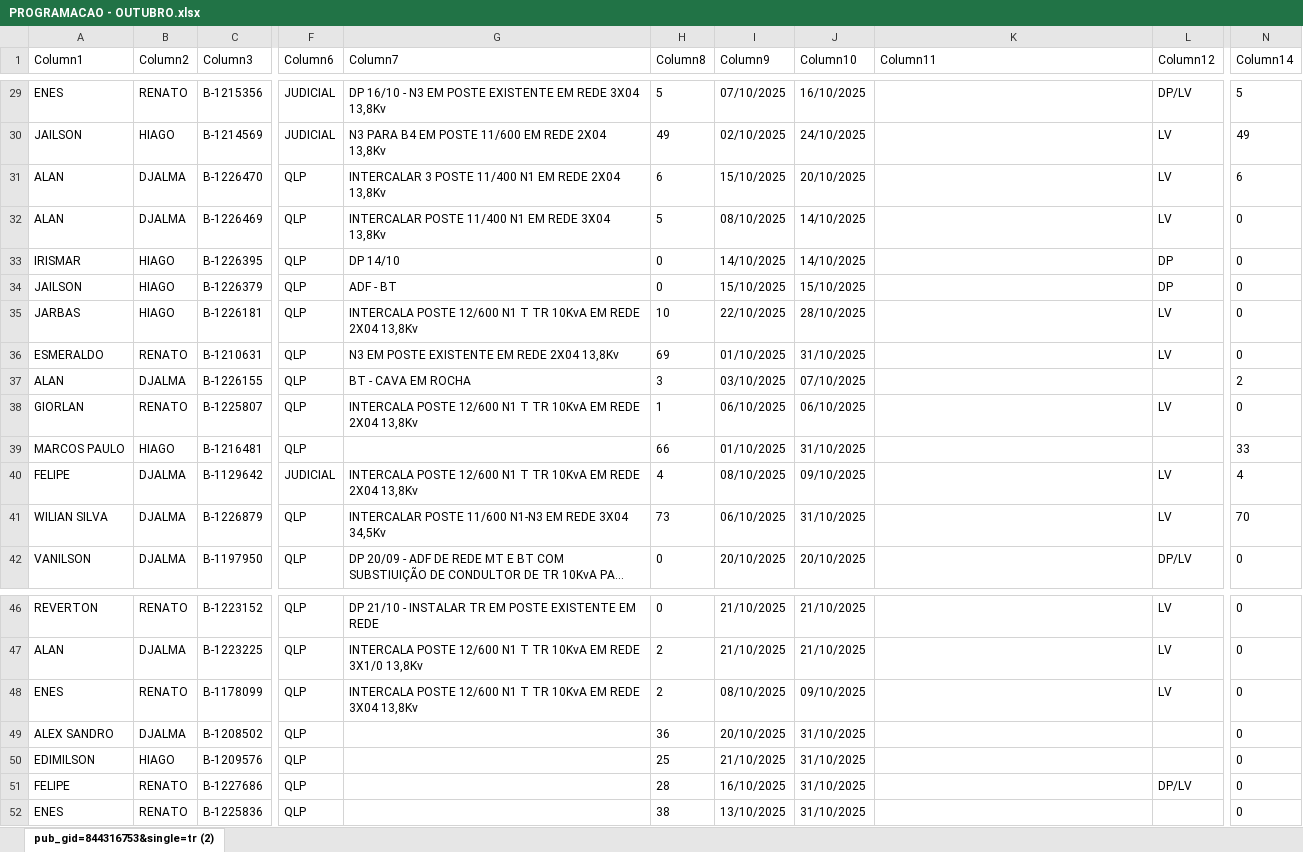
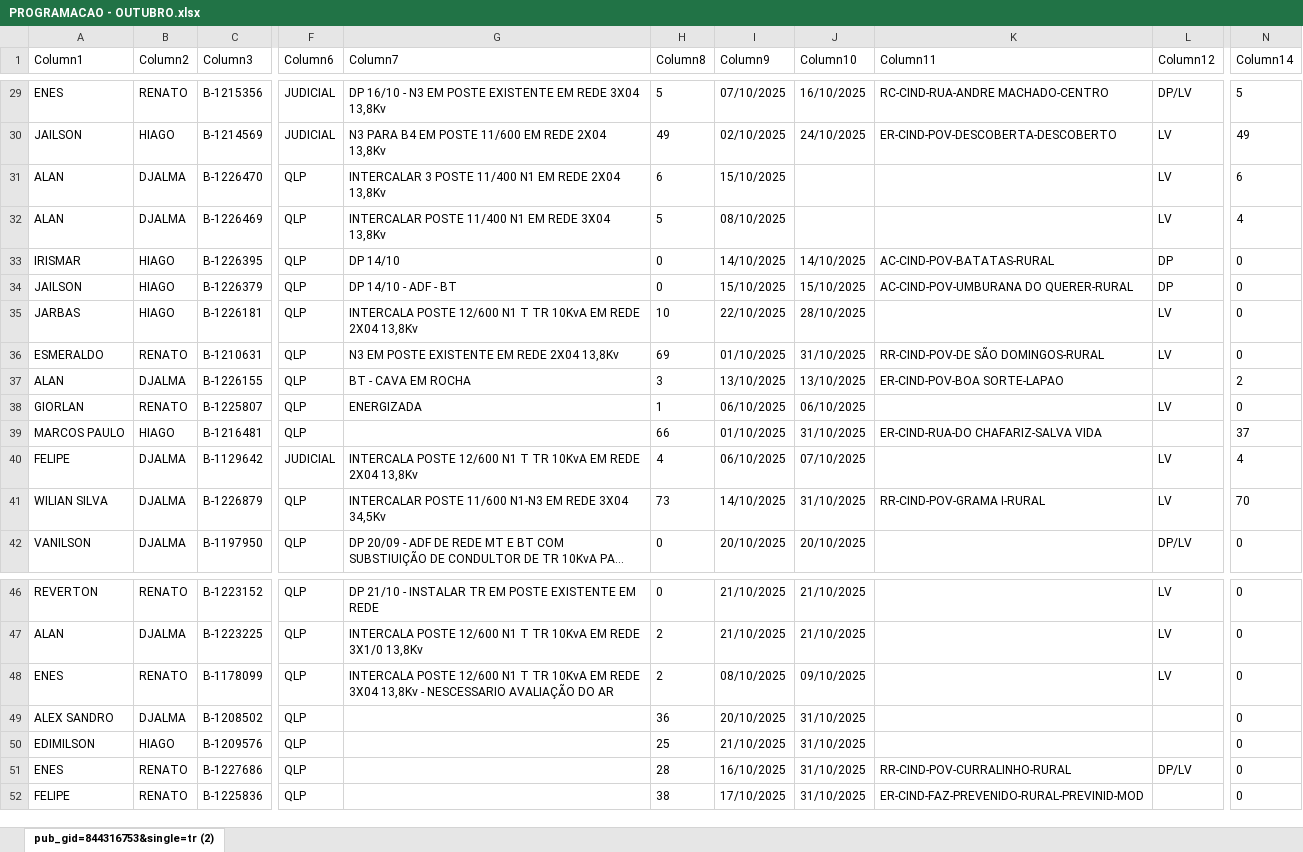
Before and after one commit to joaovctdev/ProgramacaoNortetech, an Excel workbook: PROGRAMACAO - OUTUBRO.xlsx, sheet pub_gid=844316753&single=tr (2), drawn as a sheet; only a part is shown, gaps mark what is left out; long unchanged cells end in …; values as stored, in another font and other column widths than the file's, no borders; table styles not drawn; the diff covers the shown part only; the diff names each change by its address in the sheet, - before the commit and + after, or states it on an @@ line.

```diff
--- a/PROGRAMACAO - OUTUBRO.xlsx (sheet pub_gid=844316753&single=tr (2))
+++ b/PROGRAMACAO - OUTUBRO.xlsx (sheet pub_gid=844316753&single=tr (2))
-K29 (Column11): (empty)
+K29 (Column11): RC-CIND-RUA-ANDRE MACHADO-CENTRO
-K30 (Column11): (empty)
+K30 (Column11): ER-CIND-POV-DESCOBERTA-DESCOBERTO
-J31 (Column10): 20/10/2025
+J31 (Column10): (empty)
-J32 (Column10): 14/10/2025
+J32 (Column10): (empty)
-N32 (Column14): 0
+N32 (Column14): 4
-K33 (Column11): (empty)
+K33 (Column11): AC-CIND-POV-BATATAS-RURAL
-G34 (Column7): ADF - BT
+G34 (Column7): DP 14/10 - ADF - BT
-K34 (Column11): (empty)
+K34 (Column11): AC-CIND-POV-UMBURANA DO QUERER-RURAL
-K36 (Column11): (empty)
+K36 (Column11): RR-CIND-POV-DE SÃO DOMINGOS-RURAL
-I37 (Column9): 03/10/2025
+I37 (Column9): 13/10/2025
-J37 (Column10): 07/10/2025
+J37 (Column10): 13/10/2025
-K37 (Column11): (empty)
+K37 (Column11): ER-CIND-POV-BOA SORTE-LAPAO
-G38 (Column7): INTERCALA POSTE 12/600 N1 T TR 10KvA EM REDE 2X04 13,8Kv
+G38 (Column7): ENERGIZADA
-K39 (Column11): (empty)
+K39 (Column11): ER-CIND-RUA-DO CHAFARIZ-SALVA VIDA
-N39 (Column14): 33
+N39 (Column14): 37
-I40 (Column9): 08/10/2025
+I40 (Column9): 06/10/2025
-J40 (Column10): 09/10/2025
+J40 (Column10): 07/10/2025
-I41 (Column9): 06/10/2025
+I41 (Column9): 14/10/2025
-K41 (Column11): (empty)
+K41 (Column11): RR-CIND-POV-GRAMA I-RURAL
-G48 (Column7): …3X04 13,8Kv
+G48 (Column7): …3X04 13,8Kv - NESCESSARIO AVALIAÇÃO DO AR
-A51 (Column1): FELIPE
+A51 (Column1): ENES
-K51 (Column11): (empty)
+K51 (Column11): RR-CIND-POV-CURRALINHO-RURAL
-A52 (Column1): ENES
+A52 (Column1): FELIPE
-I52 (Column9): 13/10/2025
+I52 (Column9): 17/10/2025
-K52 (Column11): (empty)
+K52 (Column11): ER-CIND-FAZ-PREVENIDO-RURAL-PREVINID-MOD
```
Also changed, not shown: 31 edited cells elsewhere in this sheet, 1 other file.
